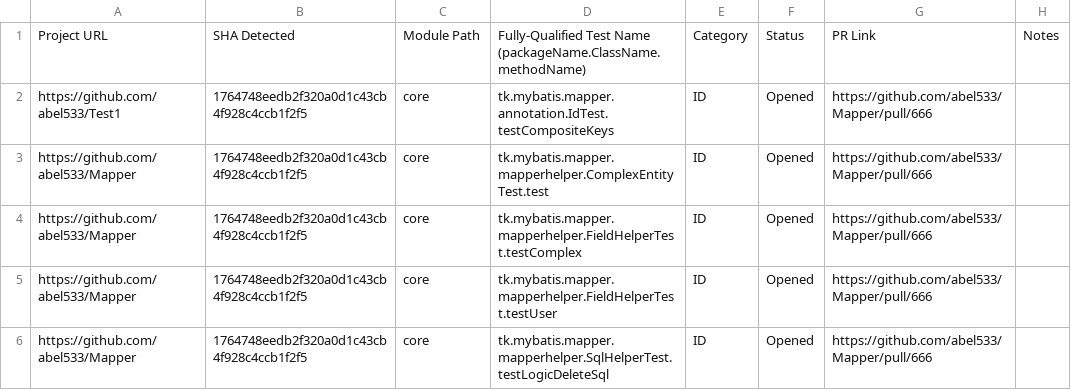
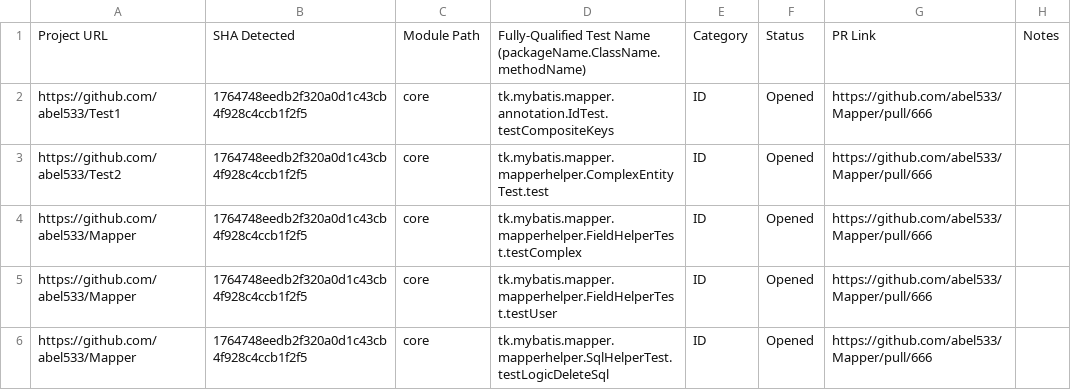
Before and after one commit to jereparla/idoft, a CSV file: pr-data.csv, drawn as a sheet; only a part is shown.

Commit message:
Test commit #2

```diff
--- a/pr-data.csv
+++ b/pr-data.csv
@@ -2,3 +2,3 @@ Project URL,SHA Detected,Module Path,Fully-Qualified Test Name (packageName.Clas
 https://github.com/abel533/Test1,1764748eedb2f320a0d1c43cb4f928c4ccb1f2f5,core,tk.mybatis.mapper.annotation.IdTest.testCompositeKeys,ID,Opened,https://github.com/abel533/Mapper/pull/666,
-https://github.com/abel533/Mapper,1764748eedb2f320a0d1c43cb4f928c4ccb1f2f5,core,tk.mybatis.mapper.mapperhelper.ComplexEntityTest.test,ID,Opened,https://github.com/abel533/Mapper/pull/666,
+https://github.com/abel533/Test2,1764748eedb2f320a0d1c43cb4f928c4ccb1f2f5,core,tk.mybatis.mapper.mapperhelper.ComplexEntityTest.test,ID,Opened,https://github.com/abel533/Mapper/pull/666,
 https://github.com/abel533/Mapper,1764748eedb2f320a0d1c43cb4f928c4ccb1f2f5,core,tk.mybatis.mapper.mapperhelper.FieldHelperTest.testComplex,ID,Opened,https://github.com/abel533/Mapper/pull/666,
```
